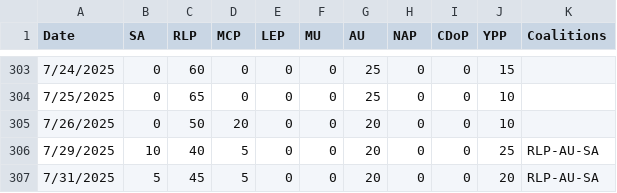
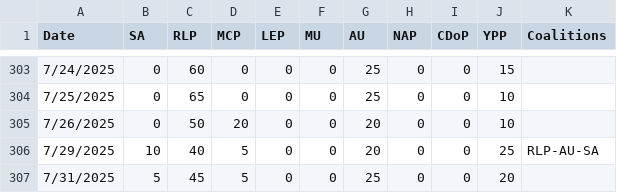
Before and after one commit to NightlyTwo58/Docs-to-CSV-Converter-Transform, a CSV file: docs/output.csv, drawn as a sheet; only a part is shown, gaps mark what is left out.

Commit message:
Update Data

```diff
--- a/docs/output.csv
+++ b/docs/output.csv
@@ -306,2 +306,2 @@ Date,SA,RLP,MCP,LEP,MU,AU,NAP,CDoP,YPP,Coalitions
 7/29/2025,10,40,5,0,0,20,0,0,25,RLP-AU-SA
-7/31/2025,5,45,5,0,0,20,0,0,20,RLP-AU-SA
+7/31/2025,5,45,5,0,0,25,0,0,20,
```
